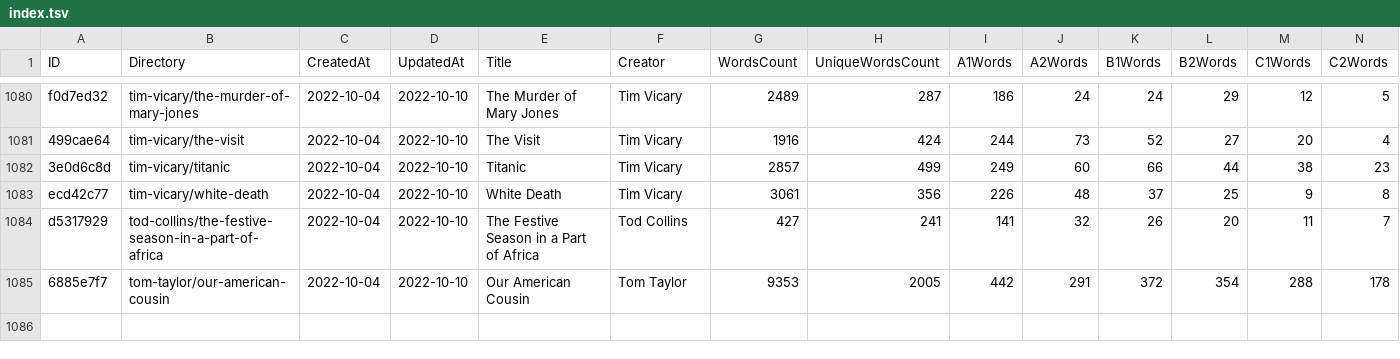
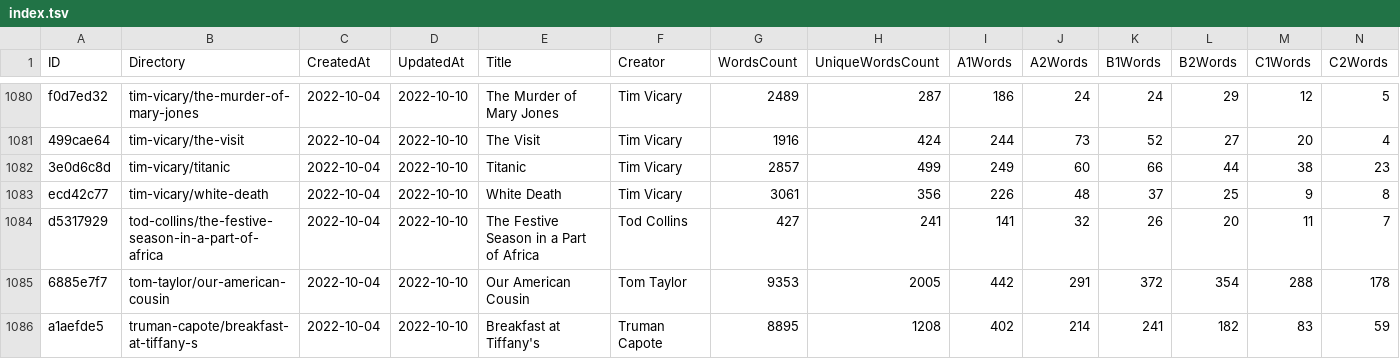
Before and after one commit to zaban-asly/library, a TSV file: index.tsv, drawn as a sheet; only a part is shown, gaps mark what is left out; rows hold the shown columns only; the diff names each change by its address in the sheet, - before the commit and + after, or states it on an @@ line.

Commit message:
Breakfast at Tiffany's

```diff
--- a/index.tsv
+++ b/index.tsv
+row 1086: a1aefde5 | truman-capote/breakfast-at-tiffany-s | 2022-10-04 | 2022-10-10 | Breakfast at Tiffany's | Truman Capote | 8895 | 1208 | 402 | 214 | 241 | 182 | 83 | 59
```
Also changed, not shown: 4 other files.
